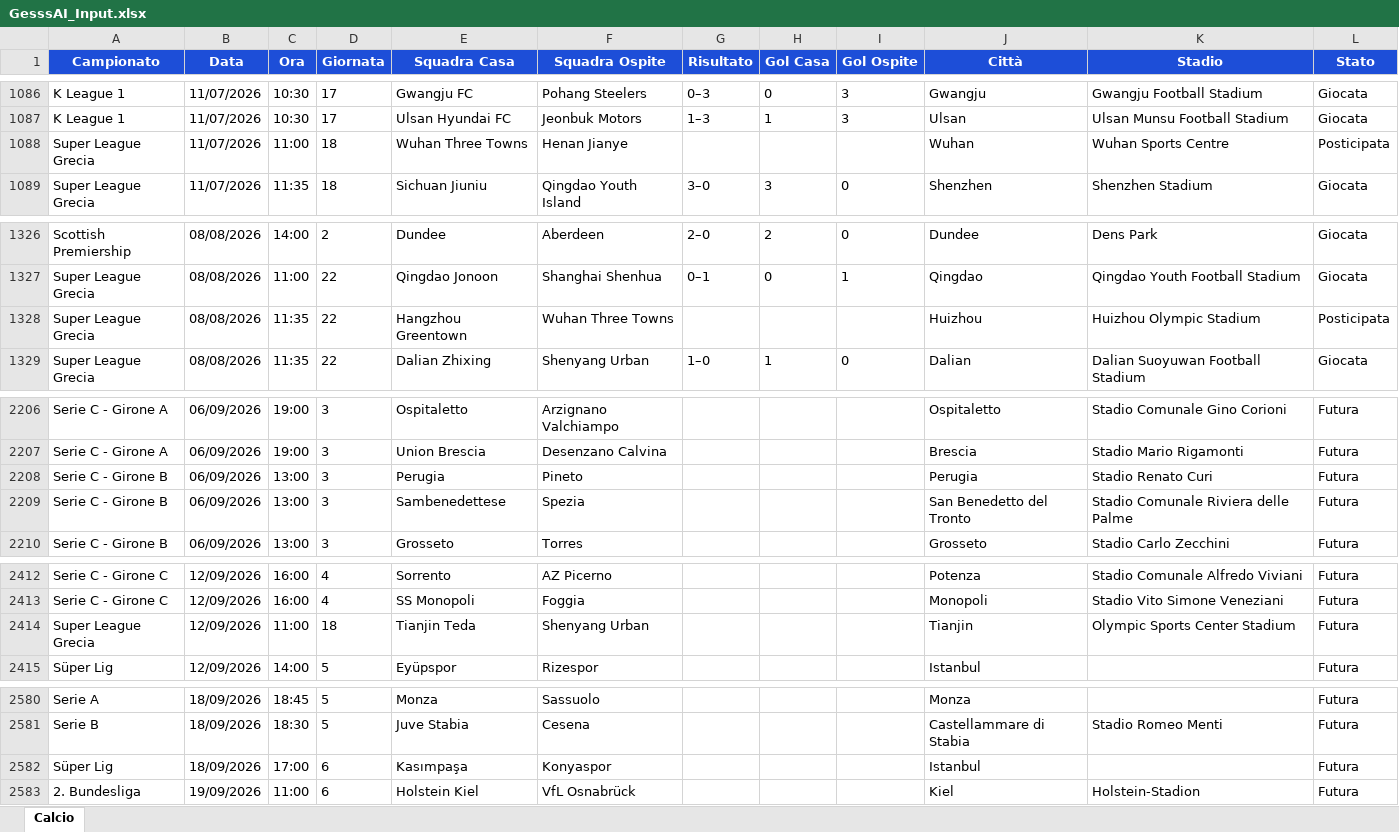
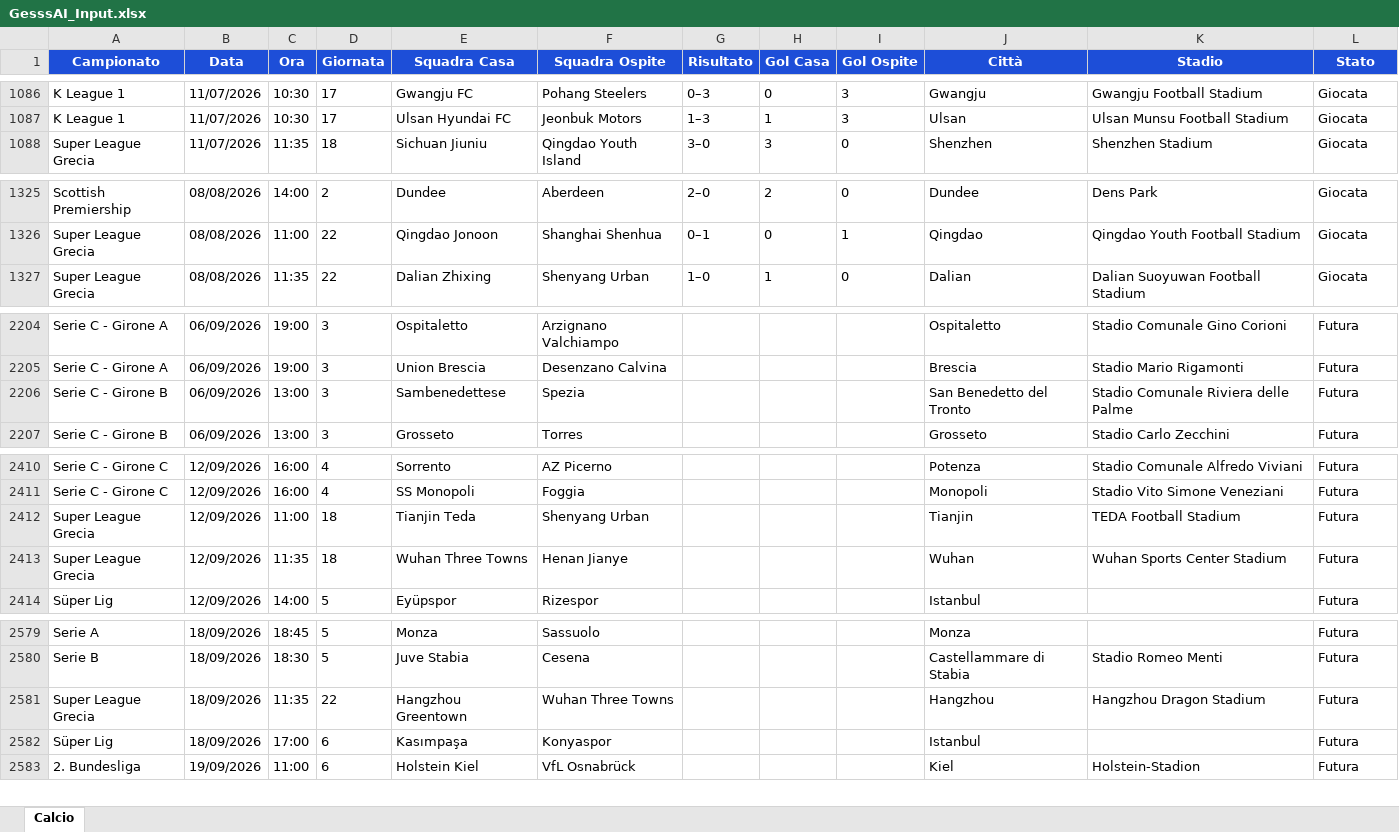
Before and after one commit to Gesss26/GesssAI-Pro---Auto, an Excel workbook: excel/GesssAI_Input.xlsx, sheet Calcio, drawn as a sheet; only a part is shown, gaps mark what is left out; values as stored, in another font and other column widths than the file's, no borders; removed rows and columns are numbered as before the commit, all else as after; the diff covers the shown part only; the diff names each change by its address in the sheet, - before the commit and + after, or states it on an @@ line.

```diff
--- a/excel/GesssAI_Input.xlsx (sheet Calcio)
+++ b/excel/GesssAI_Input.xlsx (sheet Calcio)
-row 1088: Super League Grecia | 11/07/2026 | 11:00 | 18 | Wuhan Three Towns | Henan Jianye |  |  |  | Wuhan | Wuhan Sports Centre | Posticipata
-row 1328: Super League Grecia | 08/08/2026 | 11:35 | 22 | Hangzhou Greentown | Wuhan Three Towns |  |  |  | Huizhou | Huizhou Olympic Stadium | Posticipata
-row 2208: Serie C - Girone B | 06/09/2026 | 13:00 | 3 | Perugia | Pineto |  |  |  | Perugia | Stadio Renato Curi | Futura
-K2412 (Stadio): Olympic Sports Center Stadium
+K2412 (Stadio): TEDA Football Stadium
+row 2413: Super League Grecia | 12/09/2026 | 11:35 | 18 | Wuhan Three Towns | Henan Jianye |  |  |  | Wuhan | Wuhan Sports Center Stadium | Futura
+row 2581: Super League Grecia | 18/09/2026 | 11:35 | 22 | Hangzhou Greentown | Wuhan Three Towns |  |  |  | Hangzhou | Hangzhou Dragon Stadium | Futura
```
Also changed, not shown: 5 added rows, 4 removed rows and 38 edited cells elsewhere in this sheet, 2 other files.
